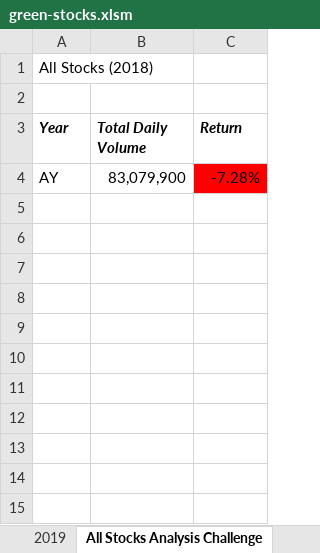
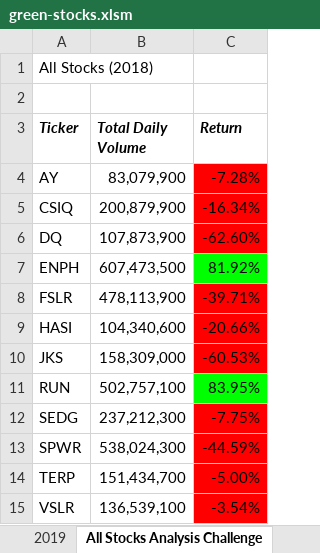
Before and after one commit to mroot9519/stock-analysis, an Excel workbook: green-stocks.xlsm, sheet All Stocks Analysis Challenge, drawn as a sheet; values as stored, in another font and other column widths than the file's, no borders; the diff names each change by its address in the sheet, - before the commit and + after, or states it on an @@ line.

Commit message:
Add files via upload

```diff
--- a/green-stocks.xlsm (sheet All Stocks Analysis Challenge)
+++ b/green-stocks.xlsm (sheet All Stocks Analysis Challenge)
-A3: Year
+A3: Ticker
+row 5: CSIQ | 200,879,900 | -16.34%
+row 6: DQ | 107,873,900 | -62.60%
+row 7: ENPH | 607,473,500 | 81.92%
+row 8: FSLR | 478,113,900 | -39.71%
+row 9: HASI | 104,340,600 | -20.66%
+row 10: JKS | 158,309,000 | -60.53%
+row 11: RUN | 502,757,100 | 83.95%
+row 12: SEDG | 237,212,300 | -7.75%
+row 13: SPWR | 538,024,300 | -44.59%
+row 14: TERP | 151,434,700 | -5.00%
+row 15: VSLR | 136,539,100 | -3.54%
```
